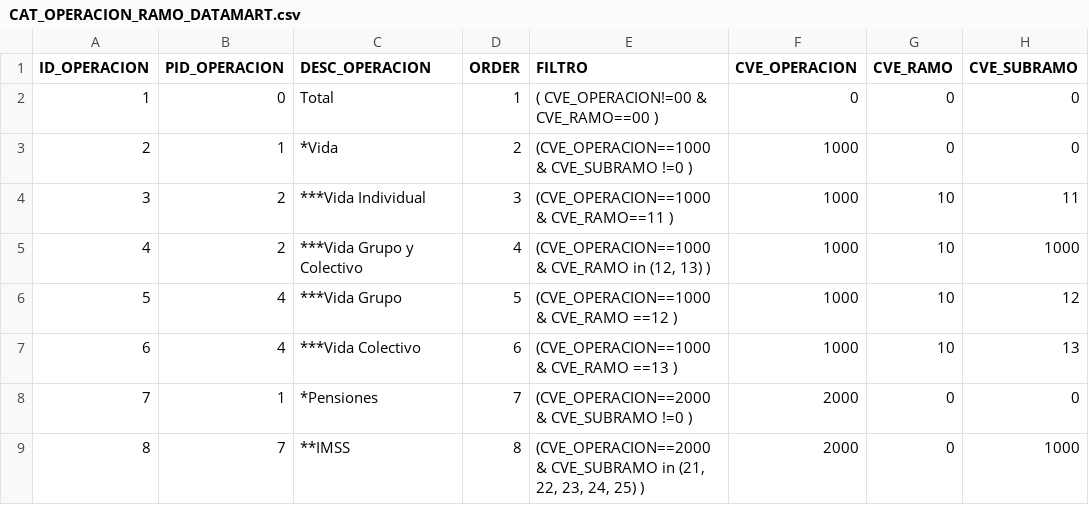
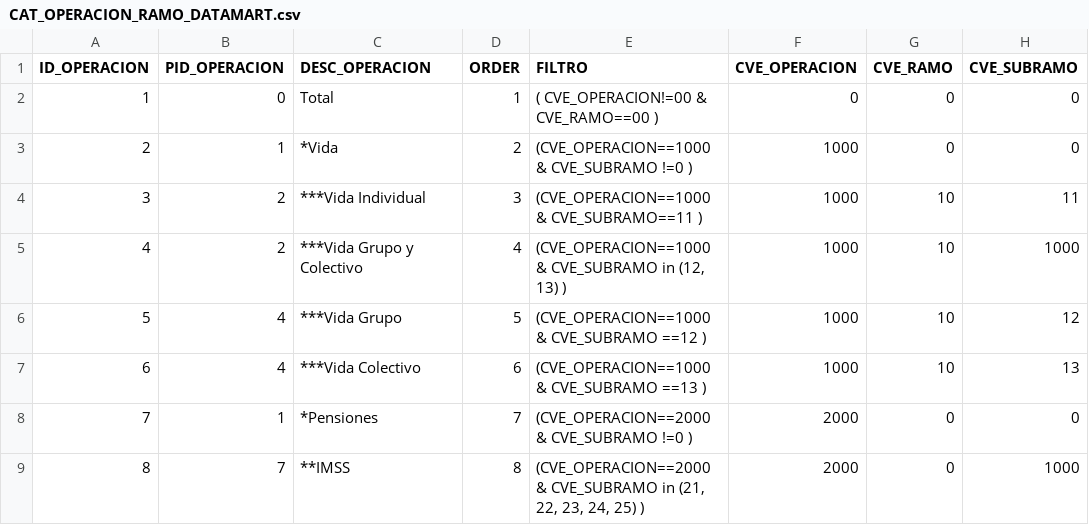
Before and after one commit to badillomartinez/SAO, a CSV file: CAT_OPERACION_RAMO_DATAMART.csv, drawn as a sheet; only a part is shown.

Commit message:
Add files via upload

```diff
--- a/CAT_OPERACION_RAMO_DATAMART.csv
+++ b/CAT_OPERACION_RAMO_DATAMART.csv
@@ -3,6 +3,6 @@
 2,1,*Vida,2,(CVE_OPERACION==1000 & CVE_SUBRAMO !=0 ),1000,0,0
-3,2,***Vida Individual,3,(CVE_OPERACION==1000 & CVE_RAMO==11 ),1000,10,11
-4,2,***Vida Grupo y Colectivo,4,"(CVE_OPERACION==1000 & CVE_RAMO in (12, 13) )",1000,10,1000
-5,4,***Vida Grupo,5,(CVE_OPERACION==1000 & CVE_RAMO ==12 ),1000,10,12
-6,4,***Vida Colectivo,6,(CVE_OPERACION==1000 & CVE_RAMO ==13 ),1000,10,13
+3,2,***Vida Individual,3,(CVE_OPERACION==1000 & CVE_SUBRAMO==11 ),1000,10,11
+4,2,***Vida Grupo y Colectivo,4,"(CVE_OPERACION==1000 & CVE_SUBRAMO in (12, 13) )",1000,10,1000
+5,4,***Vida Grupo,5,(CVE_OPERACION==1000 & CVE_SUBRAMO ==12 ),1000,10,12
+6,4,***Vida Colectivo,6,(CVE_OPERACION==1000 & CVE_SUBRAMO ==13 ),1000,10,13
 7,1,*Pensiones,7,(CVE_OPERACION==2000  & CVE_SUBRAMO !=0 ),2000,0,0
```
